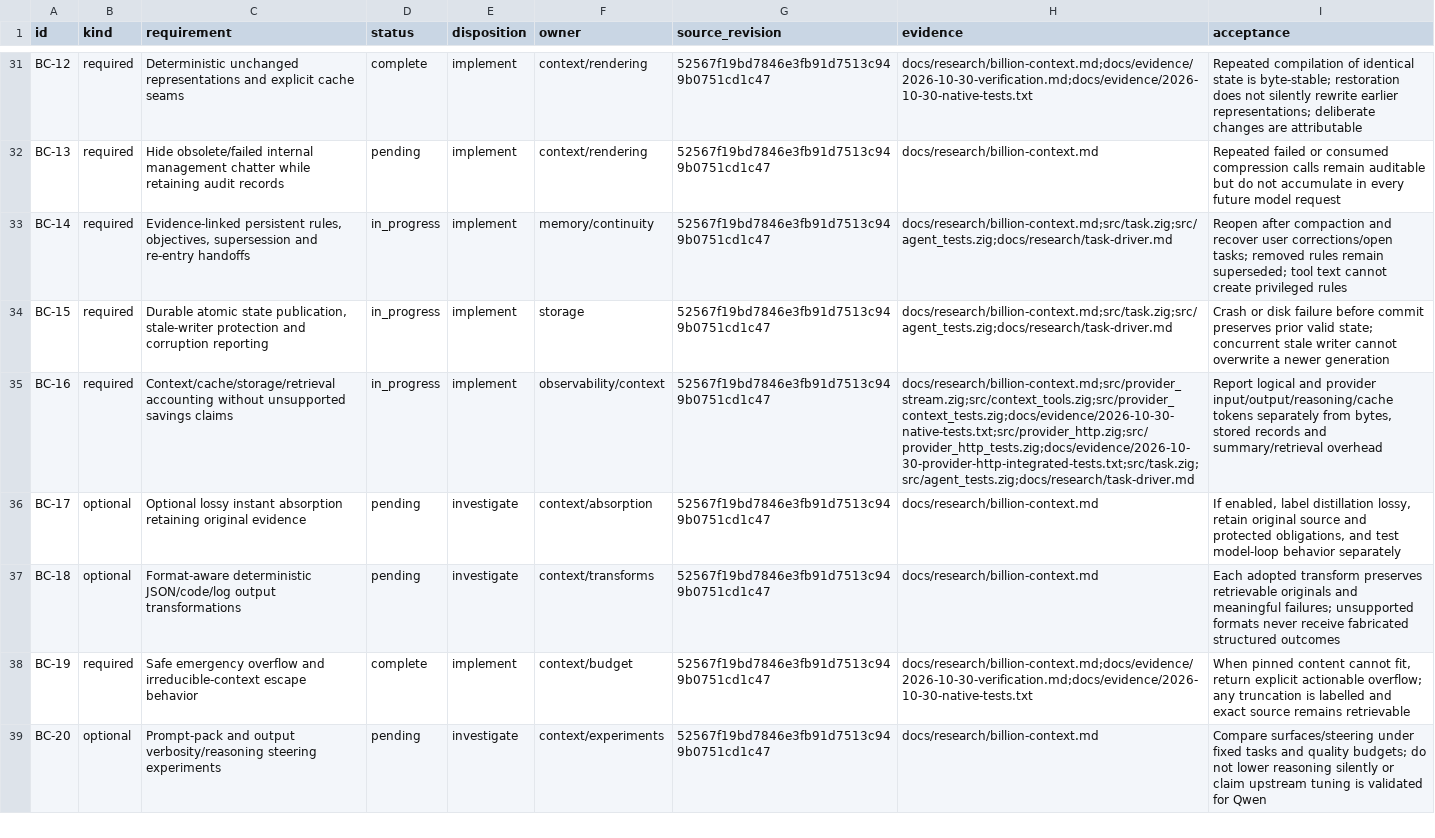
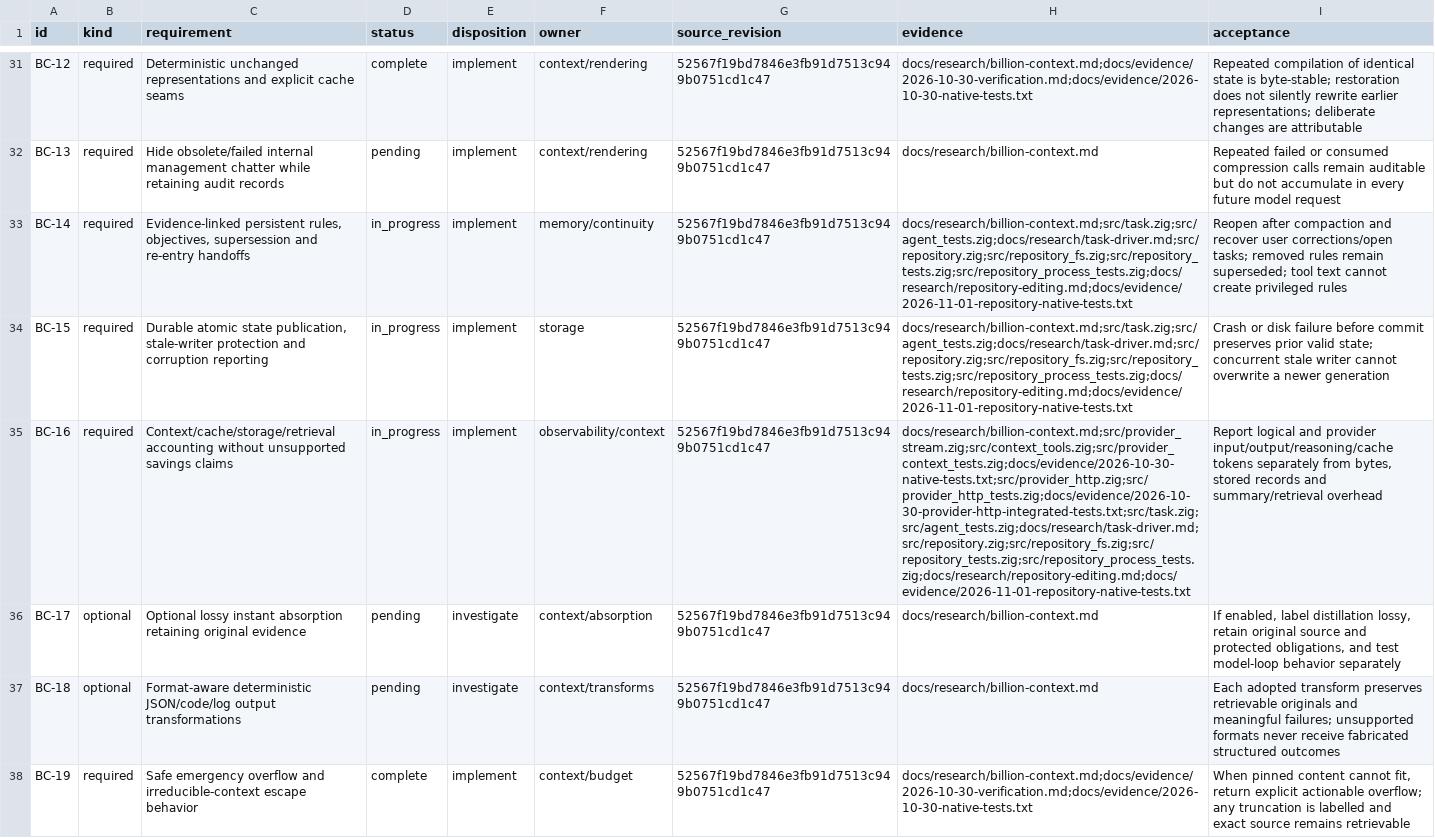
Before and after one commit to 1Utkarsh1/ZeroRepeat, a TSV file: docs/COVERAGE.tsv, drawn as a sheet; only a part is shown, gaps mark what is left out; the shorter side is filled out with more unchanged rows; the diff covers the shown part only; the diff names each change by its address in the sheet, - before the commit and + after, or states it on an @@ line.

Commit message:
Add capability-rooted versioned repository edits and conservative native recovery

```diff
--- a/docs/COVERAGE.tsv
+++ b/docs/COVERAGE.tsv
-H33:H34 (evidence): docs/research/billion-context.md;src/task.zig;src/agent_tests.zig;docs/research/task-driver.md
+H33:H34 (evidence): docs/research/billion-context.md;src/task.zig;src/agent_tests.zig;docs/research/task-driver.md;src/repository.zig;src/repository_fs.zig;src/repository_tests.zig;src/repository_process_tests.zig;docs/research/repository-editing.md;docs/evidence/2026-11-01-repository-native-tests.txt
-H35 (evidence): docs/research/billion-context.md;src/provider_stream.zig;src/context_tools.zig;src/provider_context_tests.zig;docs/evidence/2026-10-30-native-tests.txt;src/provider_http.zig;src/provider_http_tests.zig;docs/evidence/2026-10-30-provider-http-integrated-tests.txt;src/task.zig;src/agent_tests.zig;docs/research/task-driver.md
+H35 (evidence): docs/research/billion-context.md;src/provider_stream.zig;src/context_tools.zig;src/provider_context_tests.zig;docs/evidence/2026-10-30-native-tests.txt;src/provider_http.zig;src/provider_http_tests.zig;docs/evidence/2026-10-30-provider-http-integrated-tests.txt;src/task.zig;src/agent_tests.zig;docs/research/task-driver.md;src/repository.zig;src/repository_fs.zig;src/repository_tests.zig;src/repository_process_tests.zig;docs/research/repository-editing.md;docs/evidence/2026-11-01-repository-native-tests.txt
```
Also changed, not shown: 27 edited cells elsewhere in this file, 33 other files.
